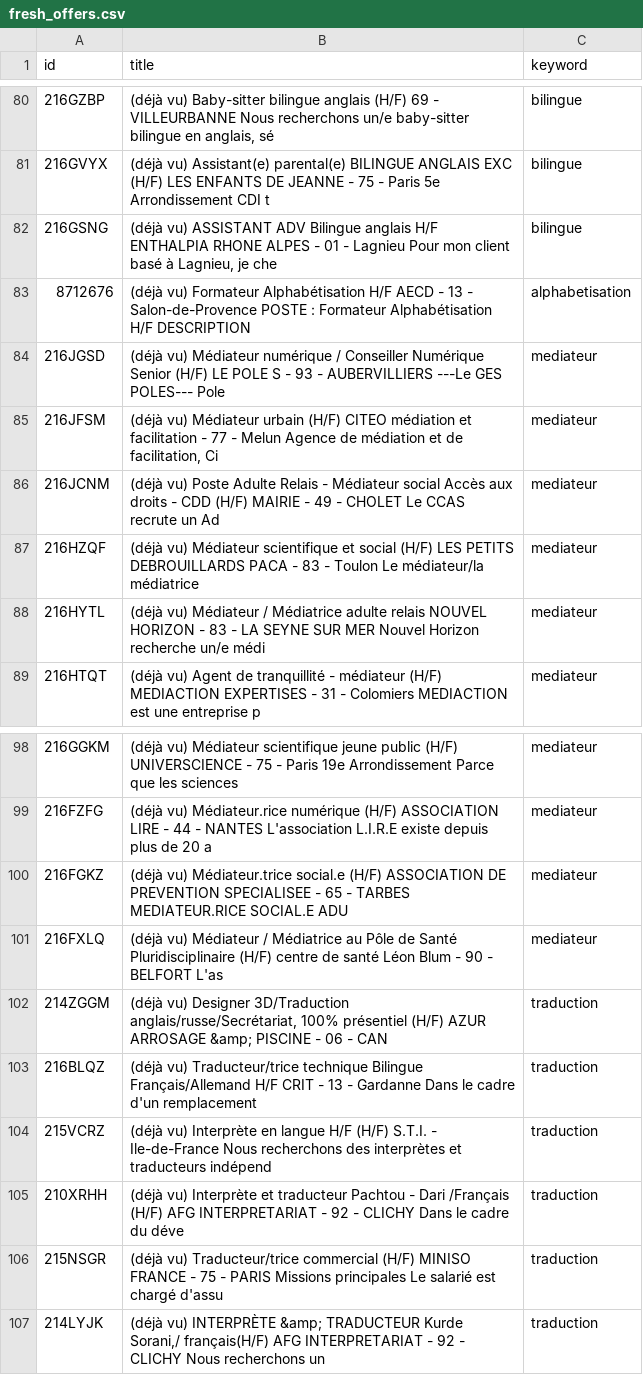
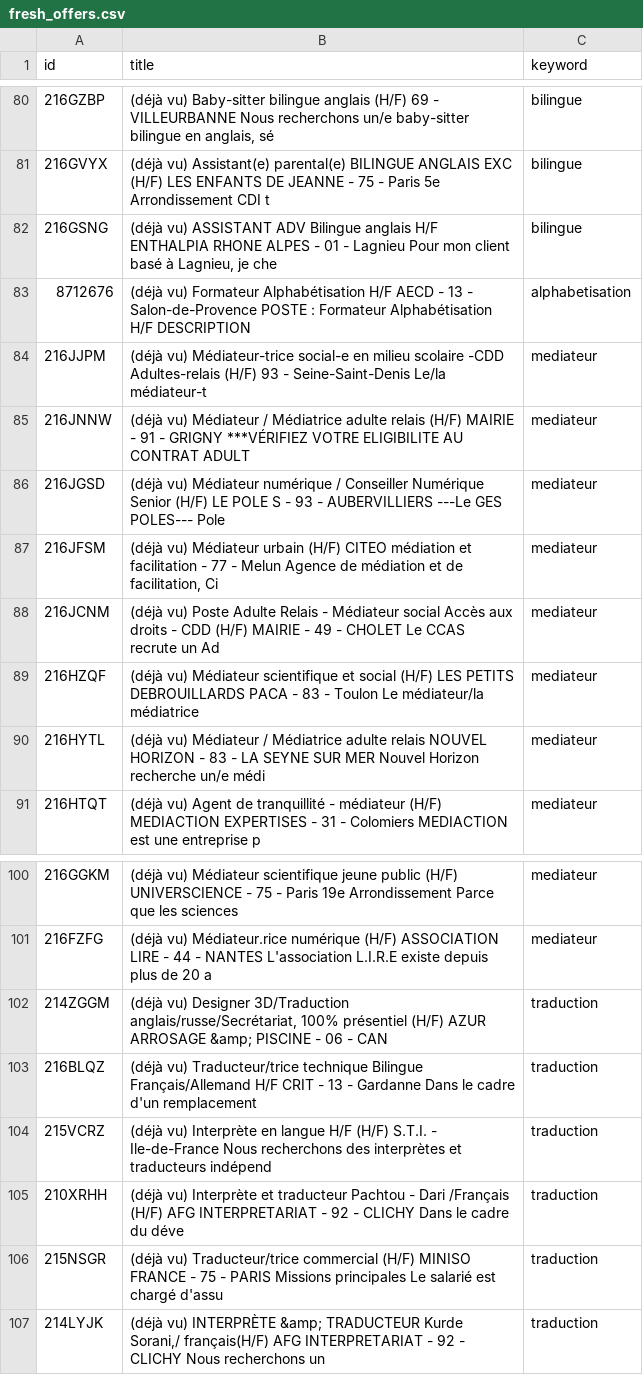
Before and after one commit to sourovdeb/my_professional_documents, a CSV file: data/fresh_offers.csv, drawn as a sheet; only a part is shown, gaps mark what is left out; removed rows and columns are numbered as before the commit, all else as after; the diff names each change by its address in the sheet, - before the commit and + after, or states it on an @@ line.

```diff
--- a/data/fresh_offers.csv
+++ b/data/fresh_offers.csv
+row 84: 216JJPM | (déjà vu) Médiateur-trice social-e en milieu scolaire -CDD Adultes-relais (H/F) 93 - Seine-Saint-Denis Le/la médiateur-t | mediateur
+row 85: 216JNNW | (déjà vu) Médiateur / Médiatrice adulte relais (H/F) MAIRIE - 91 - GRIGNY ***VÉRIFIEZ VOTRE ELIGIBILITE AU CONTRAT ADULT | mediateur
-row 100: 216FGKZ | (déjà vu) Médiateur.trice social.e (H/F) ASSOCIATION DE PREVENTION SPECIALISEE - 65 - TARBES MEDIATEUR.RICE SOCIAL.E ADU | mediateur
-row 101: 216FXLQ | (déjà vu) Médiateur / Médiatrice au Pôle de Santé Pluridisciplinaire (H/F) centre de santé Léon Blum - 90 - BELFORT L'as | mediateur
```
Also changed, not shown: 2 other files.
